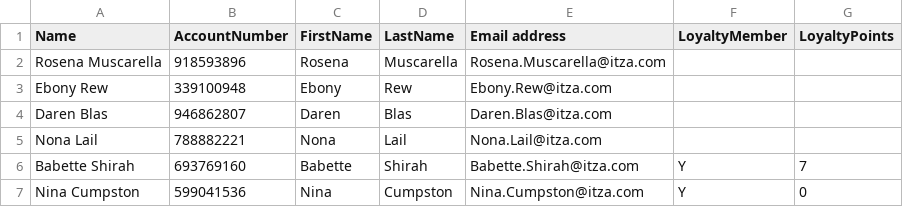
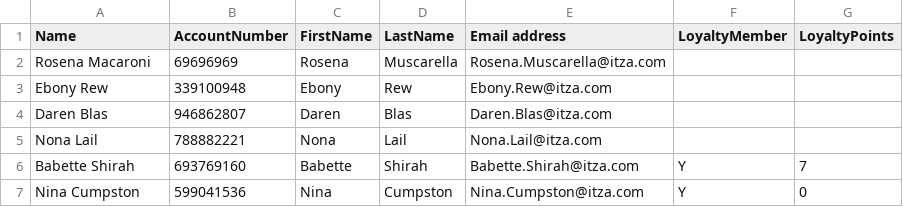
Before and after one commit to SecularMonk/loyalty_points_system, a CSV file: customeraccounts.csv, drawn as a sheet; only a part is shown.

Commit message:
Calum change

```diff
--- a/customeraccounts.csv
+++ b/customeraccounts.csv
@@ -1,3 +1,3 @@
 Name,AccountNumber,FirstName,LastName,Email address,LoyaltyMember,LoyaltyPoints
-Rosena Muscarella,918593896,Rosena,Muscarella,Rosena.Muscarella@itza.com,,
+Rosena Macaroni,69696969,Rosena,Muscarella,Rosena.Muscarella@itza.com,,
 Ebony Rew,339100948,Ebony,Rew,Ebony.Rew@itza.com,,
```
